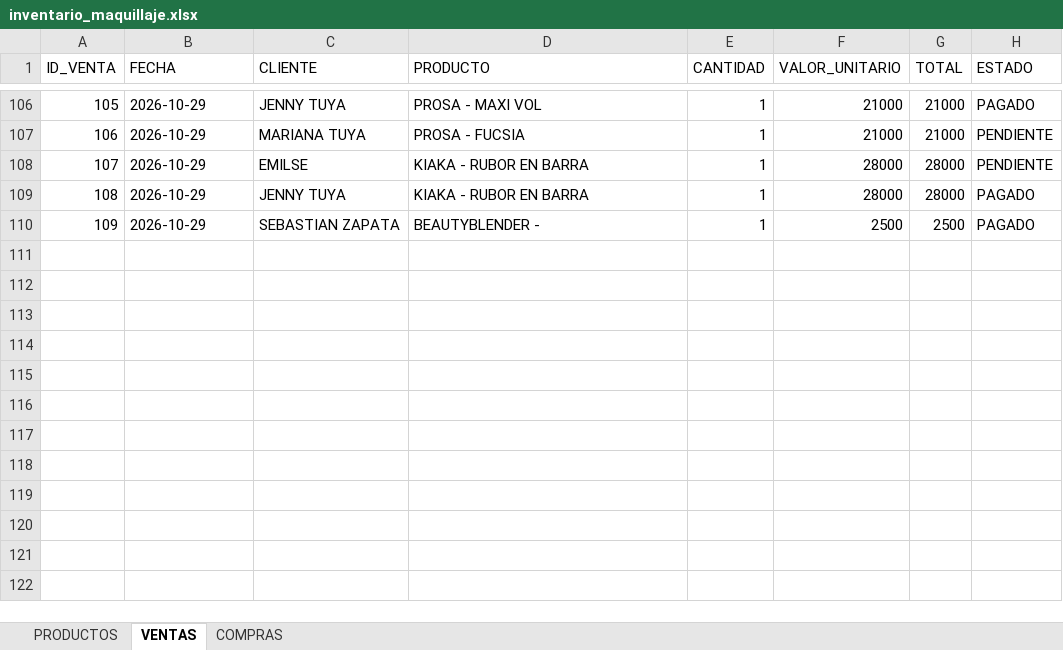
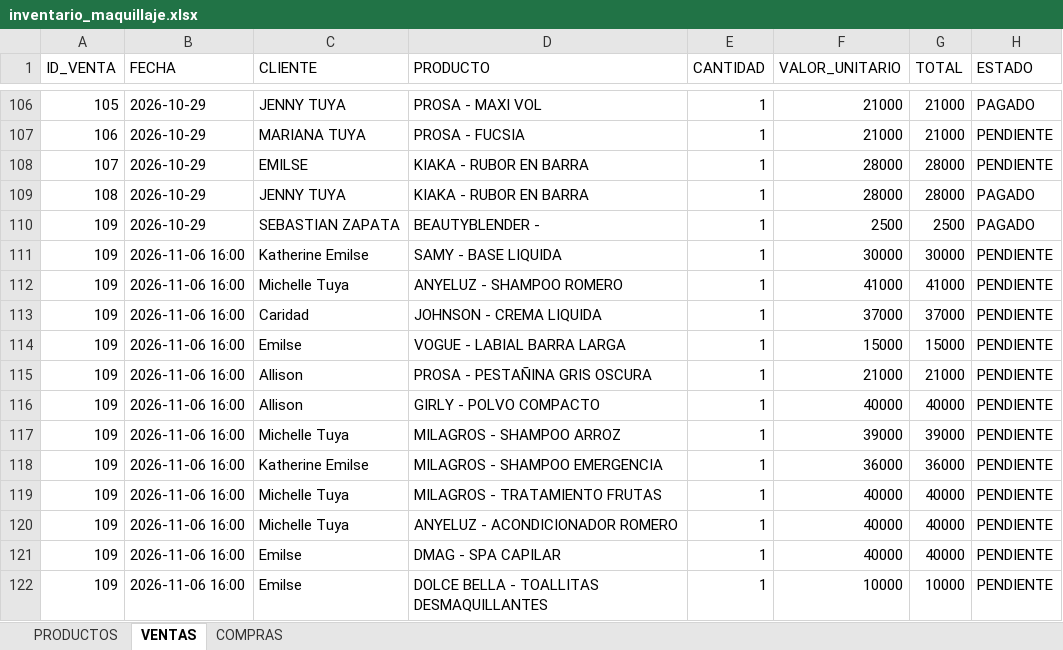
Before and after one commit to dtobonr8/inventario-maquillaje, an Excel workbook: inventario_maquillaje.xlsx, sheet VENTAS, drawn as a sheet; only a part is shown, gaps mark what is left out; values as stored, in another font and other column widths than the file's, no borders; the diff names each change by its address in the sheet, - before the commit and + after, or states it on an @@ line.

Commit message:
Add files via upload

```diff
--- a/inventario_maquillaje.xlsx (sheet VENTAS)
+++ b/inventario_maquillaje.xlsx (sheet VENTAS)
+row 111: 109 | 2026-11-06 16:00 | Katherine Emilse | SAMY - BASE LIQUIDA | 1 | 30000 | 30000 | PENDIENTE
+row 112: 109 | 2026-11-06 16:00 | Michelle Tuya | ANYELUZ - SHAMPOO ROMERO | 1 | 41000 | 41000 | PENDIENTE
+row 113: 109 | 2026-11-06 16:00 | Caridad | JOHNSON - CREMA LIQUIDA | 1 | 37000 | 37000 | PENDIENTE
+row 114: 109 | 2026-11-06 16:00 | Emilse | VOGUE - LABIAL BARRA LARGA | 1 | 15000 | 15000 | PENDIENTE
+row 115: 109 | 2026-11-06 16:00 | Allison | PROSA - PESTAÑINA GRIS OSCURA | 1 | 21000 | 21000 | PENDIENTE
+row 116: 109 | 2026-11-06 16:00 | Allison | GIRLY - POLVO COMPACTO | 1 | 40000 | 40000 | PENDIENTE
+row 117: 109 | 2026-11-06 16:00 | Michelle Tuya | MILAGROS - SHAMPOO ARROZ | 1 | 39000 | 39000 | PENDIENTE
+row 118: 109 | 2026-11-06 16:00 | Katherine Emilse | MILAGROS - SHAMPOO EMERGENCIA | 1 | 36000 | 36000 | PENDIENTE
+row 119: 109 | 2026-11-06 16:00 | Michelle Tuya | MILAGROS - TRATAMIENTO FRUTAS | 1 | 40000 | 40000 | PENDIENTE
+row 120: 109 | 2026-11-06 16:00 | Michelle Tuya | ANYELUZ - ACONDICIONADOR ROMERO | 1 | 40000 | 40000 | PENDIENTE
+row 121: 109 | 2026-11-06 16:00 | Emilse | DMAG - SPA CAPILAR | 1 | 40000 | 40000 | PENDIENTE
+row 122: 109 | 2026-11-06 16:00 | Emilse | DOLCE BELLA - TOALLITAS DESMAQUILLANTES | 1 | 10000 | 10000 | PENDIENTE
```
Also changed, not shown: sheet PRODUCTOS.
